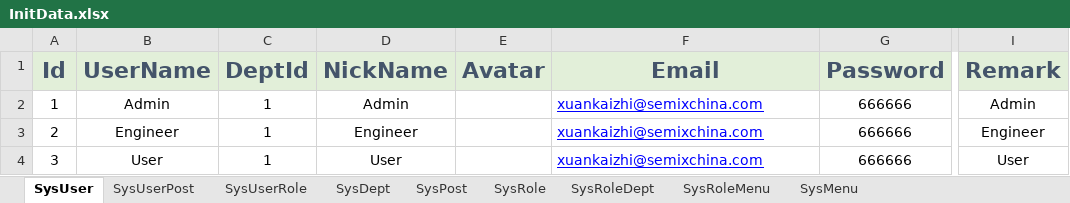
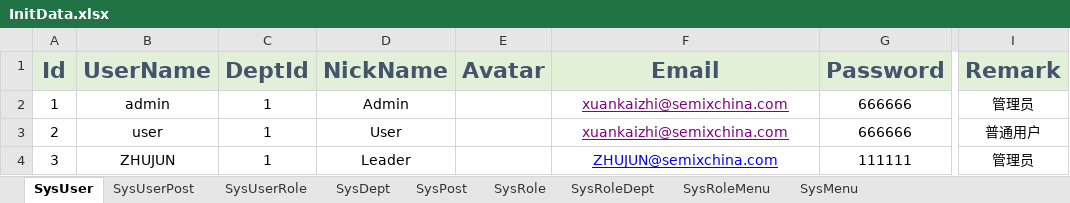
Before and after one commit to semix-global/netcore_semix_cuga_calibration, an Excel workbook: Sources/Cuga-Calibration-Solution/Assets/Data/InitData.xlsx, sheet SysUser, drawn as a sheet; only a part is shown, gaps mark what is left out; values as stored, in another font and other column widths than the file's, no borders; the diff names each change by its address in the sheet, - before the commit and + after, or states it on an @@ line.

```diff
--- a/Sources/Cuga-Calibration-Solution/Assets/Data/InitData.xlsx (sheet SysUser)
+++ b/Sources/Cuga-Calibration-Solution/Assets/Data/InitData.xlsx (sheet SysUser)
-B2 (UserName): Admin
+B2 (UserName): admin
-F2:F3 text colour: #0000FF
+F2:F3 text colour: #800080
-F2:F4 alignment: left
+F2:F4 alignment: center
-I2 (Remark): Admin
+I2 (Remark): 管理员
-B3 (UserName): Engineer
+B3 (UserName): user
-D3 (NickName): Engineer
+D3 (NickName): User
-I3 (Remark): Engineer
+I3 (Remark): 普通用户
-B4 (UserName): User
+B4 (UserName): ZHUJUN
-D4 (NickName): User
+D4 (NickName): Leader
-F4 (Email): xuankaizhi@semixchina.com
+F4 (Email): ZHUJUN@semixchina.com
-G4 (Password): 666666
+G4 (Password): 111111
-I4 (Remark): User
+I4 (Remark): 管理员
```
Also changed, not shown: sheet SysMenu, sheet SysRoleMenu, sheet SysDept, sheet SysPost, sheet SysRole, sheet SysUserRole, 1 more sheet, 12 other files.
